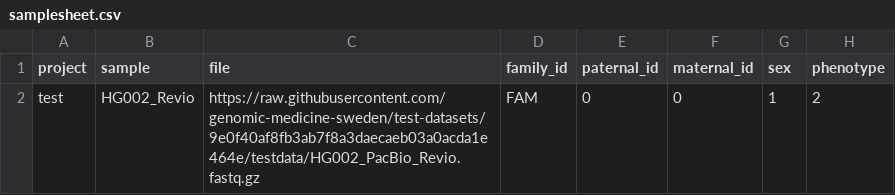
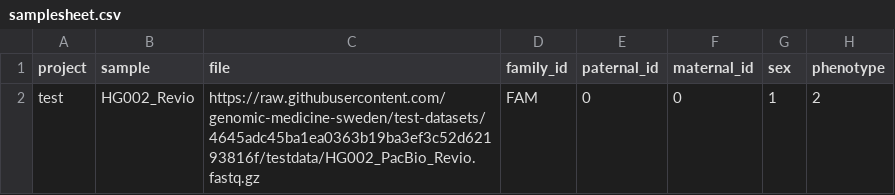
Before and after one commit to genomic-medicine-sweden/nallo, a CSV file: assets/samplesheet.csv, drawn as a sheet.

```diff
--- a/assets/samplesheet.csv
+++ b/assets/samplesheet.csv
@@ -1,2 +1,2 @@
 project,sample,file,family_id,paternal_id,maternal_id,sex,phenotype
-test,HG002_Revio,https://raw.githubusercontent.com/genomic-medicine-sweden/test-datasets/9e0f40af8fb3ab7f8a3daecaeb03a0acda1e464e/testdata/HG002_PacBio_Revio.fastq.gz,FAM,0,0,1,2
+test,HG002_Revio,https://raw.githubusercontent.com/genomic-medicine-sweden/test-datasets/4645adc45ba1ea0363b19ba3ef3c52d62193816f/testdata/HG002_PacBio_Revio.fastq.gz,FAM,0,0,1,2
```
Also changed, not shown: assets/samplesheet_multisample_bam.csv, assets/samplesheet_multisample_ont_bam.csv, 50 other files.
